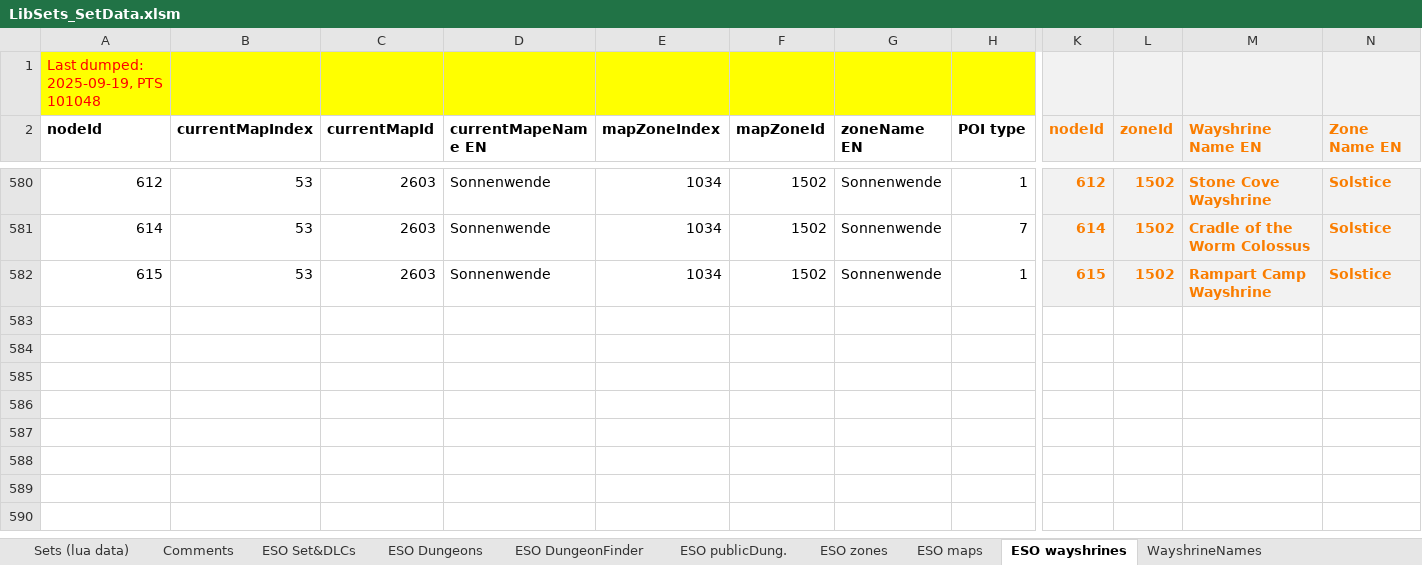
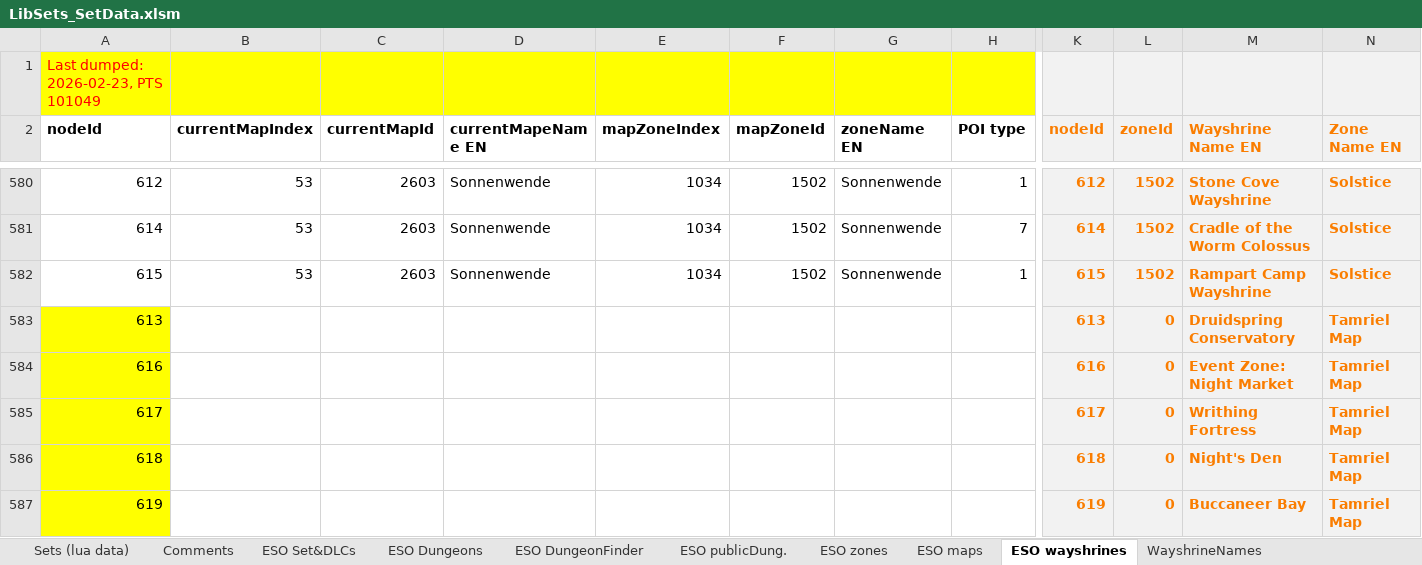
Before and after one commit to Baertram/LibSets, an Excel workbook: LibSets/Data/LibSets_SetData.xlsm, sheet ESO wayshrines, drawn as a sheet; only a part is shown, gaps mark what is left out; values as stored, in another font and other column widths than the file's, no borders; rows hold the shown columns only; the diff names each change by its address in the sheet, - before the commit and + after, or states it on an @@ line.

```diff
--- a/LibSets/Data/LibSets_SetData.xlsm (sheet ESO wayshrines)
+++ b/LibSets/Data/LibSets_SetData.xlsm (sheet ESO wayshrines)
@@ column A (nodeId) renumbered in row 1 @@
+row 583: 613 |  |  |  |  |  |  |  | 613 | 0 | Druidspring Conservatory | Tamriel Map
+row 584: 616 |  |  |  |  |  |  |  | 616 | 0 | Event Zone: Night Market | Tamriel Map
+row 585: 617 |  |  |  |  |  |  |  | 617 | 0 | Writhing Fortress | Tamriel Map
+row 586: 618 |  |  |  |  |  |  |  | 618 | 0 | Night's Den | Tamriel Map
+row 587: 619 |  |  |  |  |  |  |  | 619 | 0 | Buccaneer Bay | Tamriel Map
```
Also changed, not shown: sheet ESO zones, sheet Sets (lua data), sheet Comments, sheet ESO Set&DLCs, sheet WayshrineNames, sheet ESO maps, formulas that keep their value, 6 other files.
